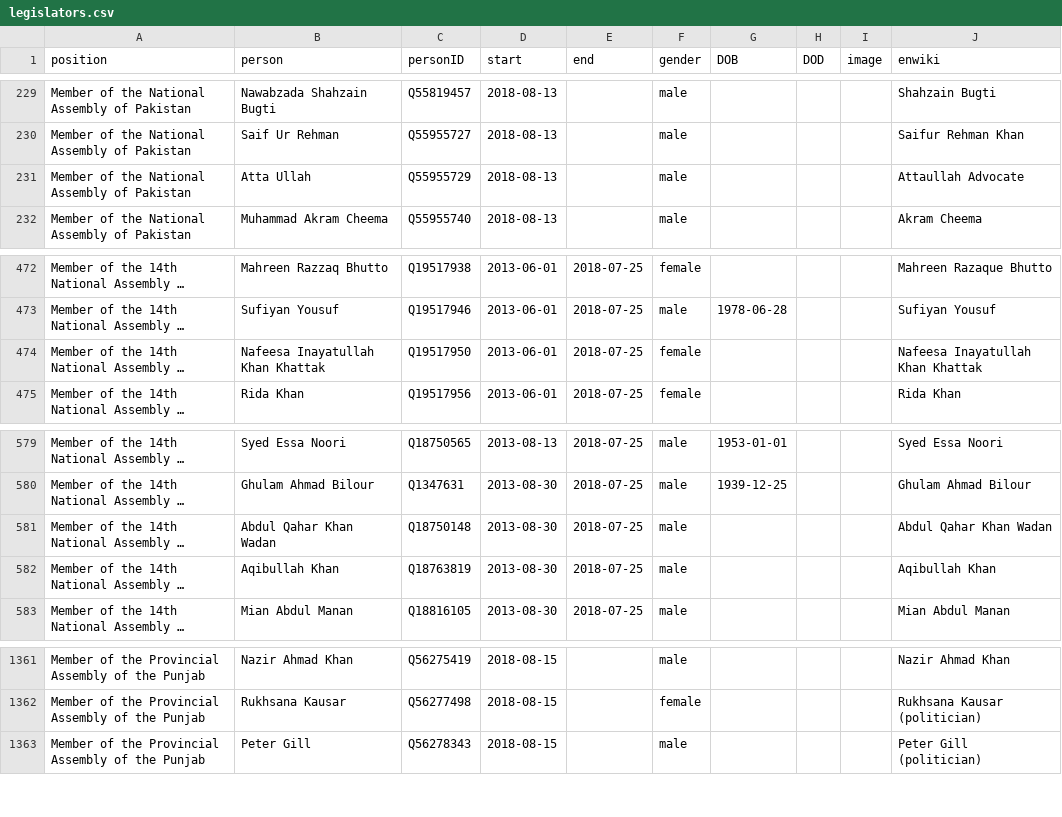
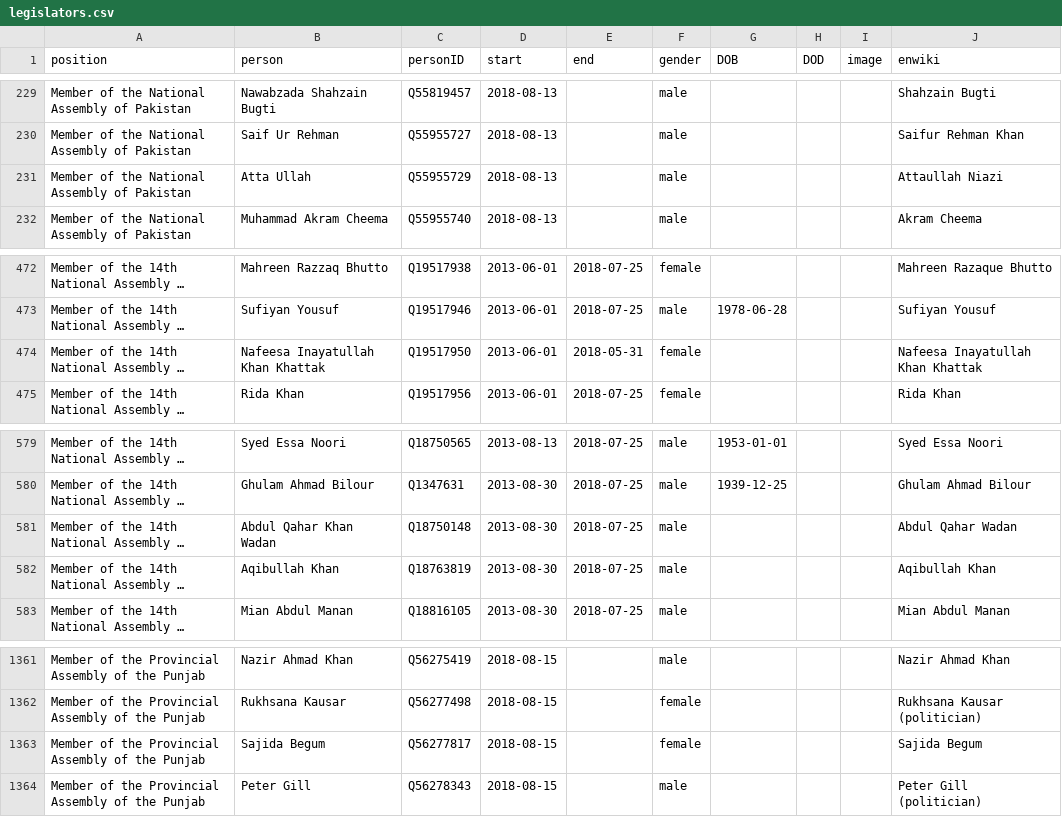
Before and after one commit to every-politician-scrapers/pakistan-ministers, a CSV file: html/legislators.csv, drawn as a sheet; only a part is shown, gaps mark what is left out; long unchanged cells end in …; the diff names each change by its address in the sheet, - before the commit and + after, or states it on an @@ line.

```diff
--- a/html/legislators.csv
+++ b/html/legislators.csv
-J231 (enwiki): Attaullah Advocate
+J231 (enwiki): Attaullah Niazi
-E474 (end): 2018-07-25
+E474 (end): 2018-05-31
-J581 (enwiki): Abdul Qahar Khan Wadan
+J581 (enwiki): Abdul Qahar Wadan
+row 1363: Member of the Provincial Assembly of the Punjab | Sajida Begum | Q56277817 | 2018-08-15 |  | female |  |  |  | Sajida Begum
```
Also changed, not shown: html/family.csv.
